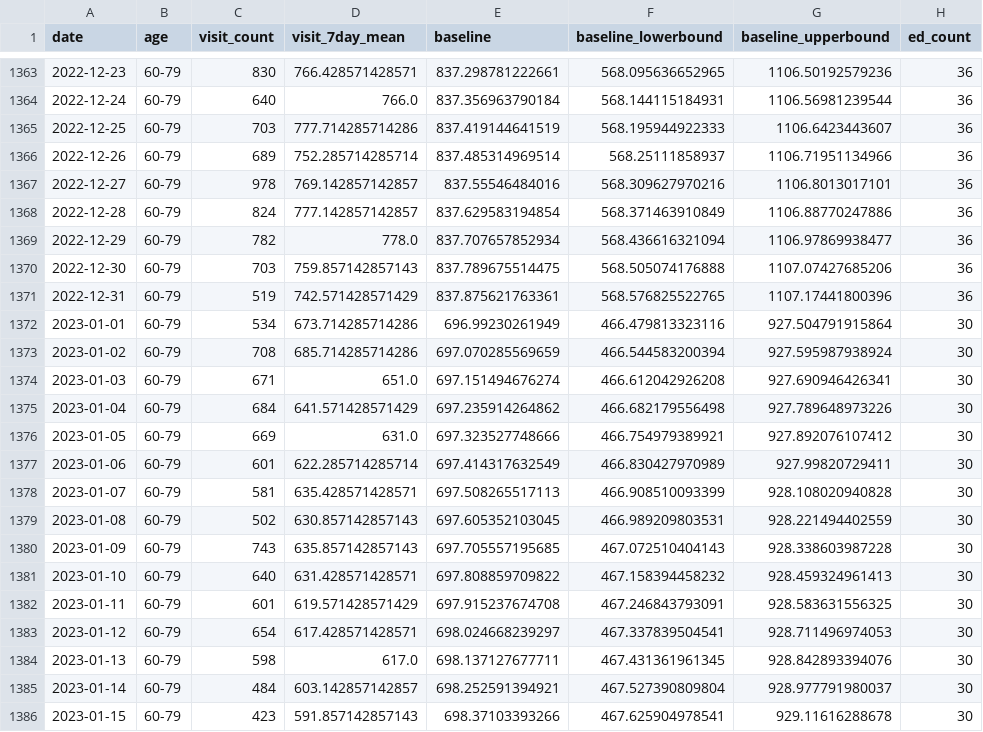
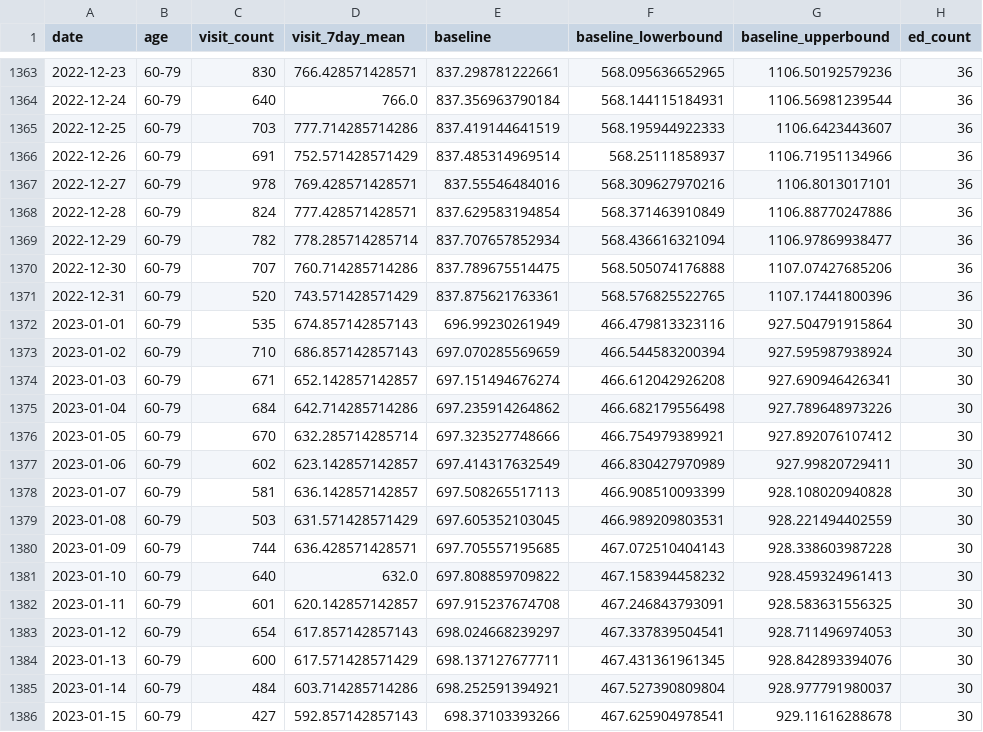
Before and after one commit to robert-koch-institut/Daten_der_Notaufnahmesurveillance, a CSV file: Notaufnahmesurveillance_Zeitreihen_Alter.csv, drawn as a sheet; only a part is shown, gaps mark what is left out; the diff covers the shown part only.

```diff
--- a/Notaufnahmesurveillance_Zeitreihen_Alter.csv
+++ b/Notaufnahmesurveillance_Zeitreihen_Alter.csv
@@ -1365,22 +1365,22 @@ date,age,visit_count,visit_7day_mean,baseline,baseline_lowerbound,baseline_upper
 2022-12-25,60-79,703,777.714285714286,837.419144641519,568.195944922333,1106.6423443607,36
-2022-12-26,60-79,689,752.285714285714,837.485314969514,568.25111858937,1106.71951134966,36
-2022-12-27,60-79,978,769.142857142857,837.55546484016,568.309627970216,1106.8013017101,36
-2022-12-28,60-79,824,777.142857142857,837.629583194854,568.371463910849,1106.88770247886,36
-2022-12-29,60-79,782,778.0,837.707657852934,568.436616321094,1106.97869938477,36
-2022-12-30,60-79,703,759.857142857143,837.789675514475,568.505074176888,1107.07427685206,36
-2022-12-31,60-79,519,742.571428571429,837.875621763361,568.576825522765,1107.17441800396,36
-2023-01-01,60-79,534,673.714285714286,696.99230261949,466.479813323116,927.504791915864,30
-2023-01-02,60-79,708,685.714285714286,697.070285569659,466.544583200394,927.595987938924,30
-2023-01-03,60-79,671,651.0,697.151494676274,466.612042926208,927.690946426341,30
-2023-01-04,60-79,684,641.571428571429,697.235914264862,466.682179556498,927.789648973226,30
-2023-01-05,60-79,669,631.0,697.323527748666,466.754979389921,927.892076107412,30
-2023-01-06,60-79,601,622.285714285714,697.414317632549,466.830427970989,927.99820729411,30
-2023-01-07,60-79,581,635.428571428571,697.508265517113,466.908510093399,928.108020940828,30
-2023-01-08,60-79,502,630.857142857143,697.605352103045,466.989209803531,928.221494402559,30
-2023-01-09,60-79,743,635.857142857143,697.705557195685,467.072510404143,928.338603987228,30
-2023-01-10,60-79,640,631.428571428571,697.808859709822,467.158394458232,928.459324961413,30
-2023-01-11,60-79,601,619.571428571429,697.915237674708,467.246843793091,928.583631556325,30
-2023-01-12,60-79,654,617.428571428571,698.024668239297,467.337839504541,928.711496974053,30
-2023-01-13,60-79,598,617.0,698.137127677711,467.431361961345,928.842893394076,30
-2023-01-14,60-79,484,603.142857142857,698.252591394921,467.527390809804,928.977791980037,30
-2023-01-15,60-79,423,591.857142857143,698.37103393266,467.625904978541,929.11616288678,30
+2022-12-26,60-79,691,752.571428571429,837.485314969514,568.25111858937,1106.71951134966,36
+2022-12-27,60-79,978,769.428571428571,837.55546484016,568.309627970216,1106.8013017101,36
+2022-12-28,60-79,824,777.428571428571,837.629583194854,568.371463910849,1106.88770247886,36
+2022-12-29,60-79,782,778.285714285714,837.707657852934,568.436616321094,1106.97869938477,36
+2022-12-30,60-79,707,760.714285714286,837.789675514475,568.505074176888,1107.07427685206,36
+2022-12-31,60-79,520,743.571428571429,837.875621763361,568.576825522765,1107.17441800396,36
+2023-01-01,60-79,535,674.857142857143,696.99230261949,466.479813323116,927.504791915864,30
+2023-01-02,60-79,710,686.857142857143,697.070285569659,466.544583200394,927.595987938924,30
+2023-01-03,60-79,671,652.142857142857,697.151494676274,466.612042926208,927.690946426341,30
+2023-01-04,60-79,684,642.714285714286,697.235914264862,466.682179556498,927.789648973226,30
+2023-01-05,60-79,670,632.285714285714,697.323527748666,466.754979389921,927.892076107412,30
+2023-01-06,60-79,602,623.142857142857,697.414317632549,466.830427970989,927.99820729411,30
+2023-01-07,60-79,581,636.142857142857,697.508265517113,466.908510093399,928.108020940828,30
+2023-01-08,60-79,503,631.571428571429,697.605352103045,466.989209803531,928.221494402559,30
+2023-01-09,60-79,744,636.428571428571,697.705557195685,467.072510404143,928.338603987228,30
+2023-01-10,60-79,640,632.0,697.808859709822,467.158394458232,928.459324961413,30
+2023-01-11,60-79,601,620.142857142857,697.915237674708,467.246843793091,928.583631556325,30
+2023-01-12,60-79,654,617.857142857143,698.024668239297,467.337839504541,928.711496974053,30
+2023-01-13,60-79,600,617.571428571429,698.137127677711,467.431361961345,928.842893394076,30
+2023-01-14,60-79,484,603.714285714286,698.252591394921,467.527390809804,928.977791980037,30
+2023-01-15,60-79,427,592.857142857143,698.37103393266,467.625904978541,929.11616288678,30
```
Also changed, not shown: 165 edited cells elsewhere in this file, Notaufnahmesurveillance_Datenqualitaet.csv, Notaufnahmesurveillance_Zeitreihen_CEDIS.csv, 4 other files.
